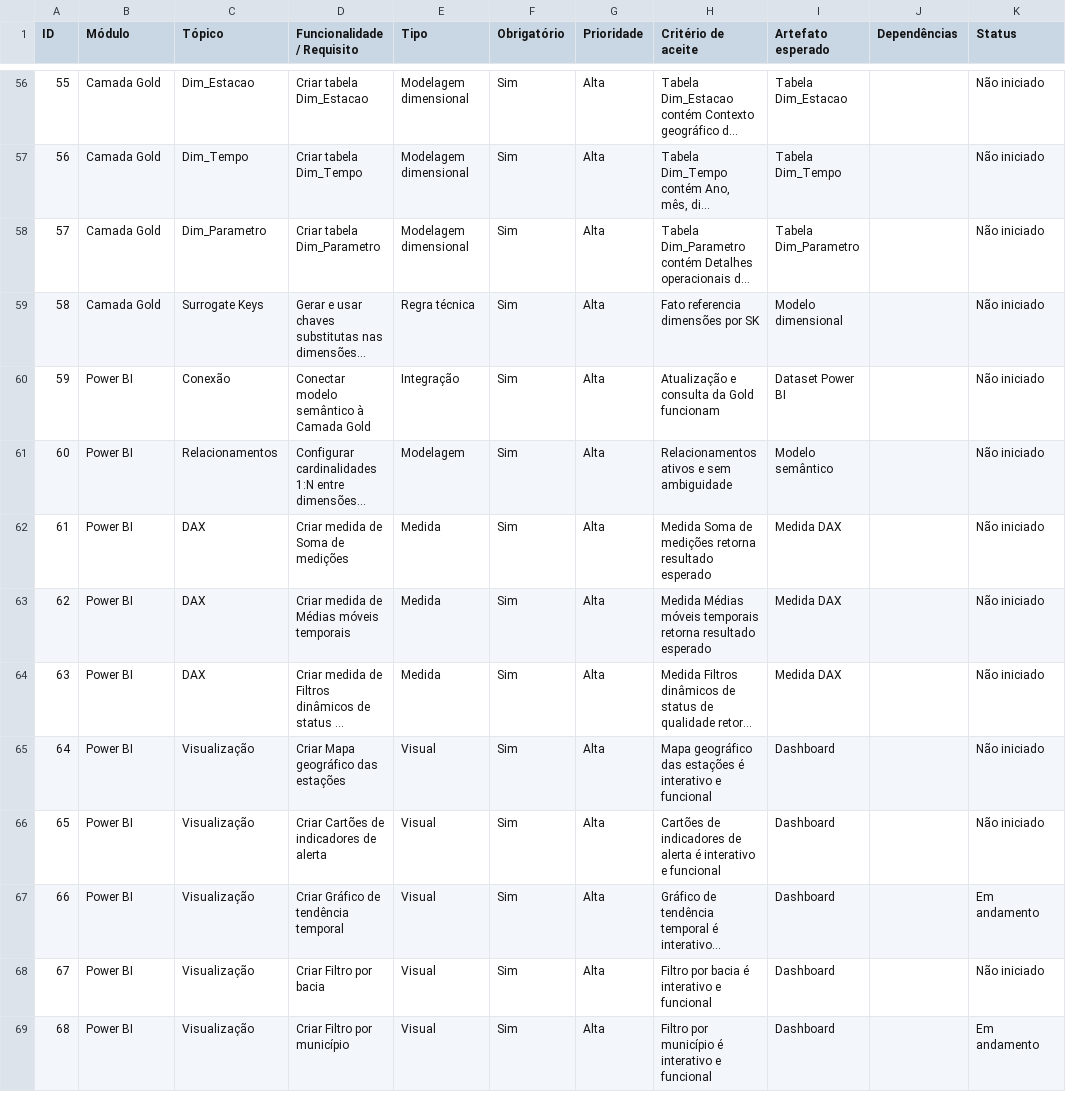
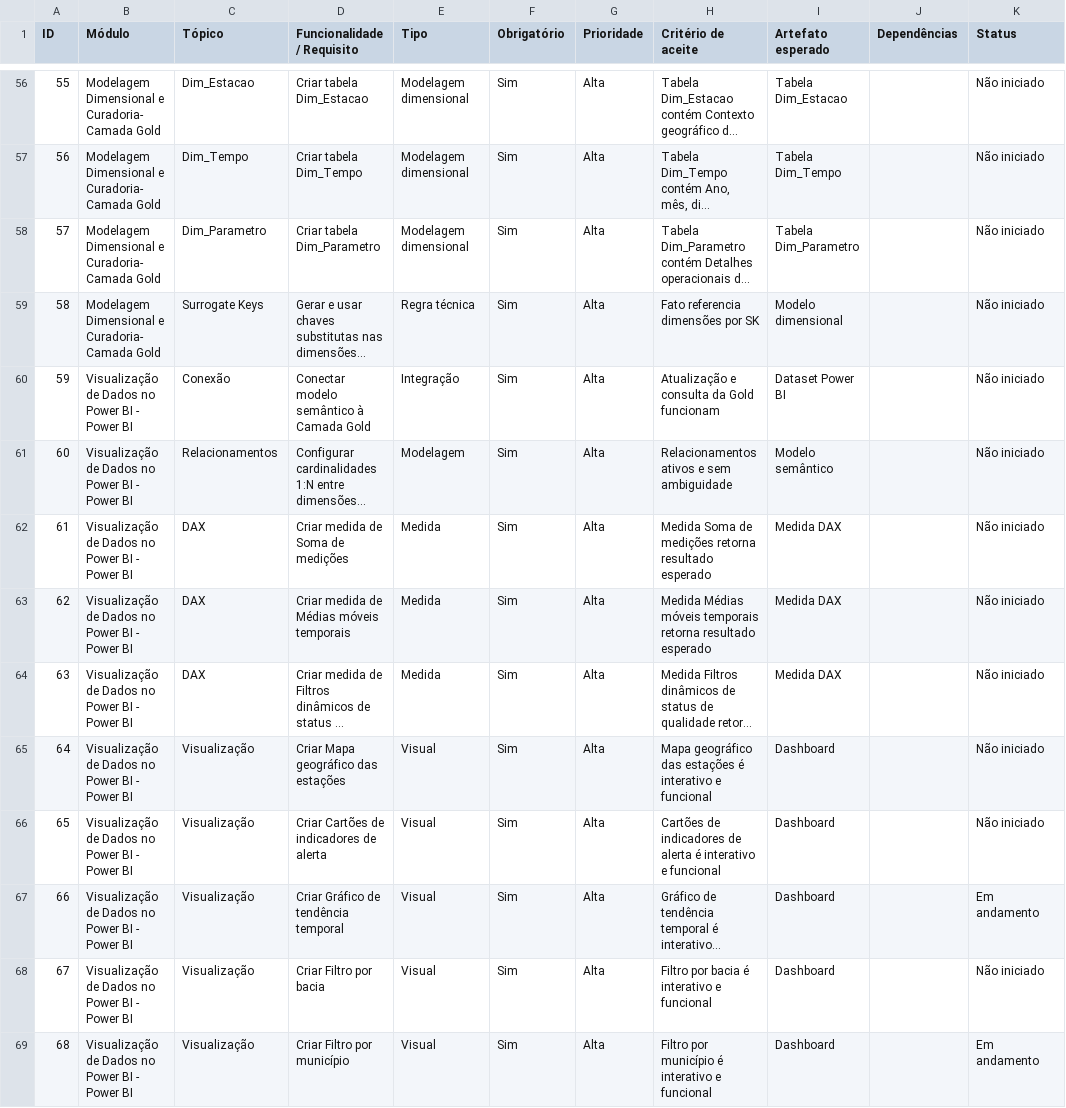
Before and after one commit to karintialuisa/meteorological-pycorders, a CSV file: features.csv, drawn as a sheet; only a part is shown, gaps mark what is left out; long unchanged cells end in …; the diff covers the shown part only; the diff names each change by its address in the sheet, - before the commit and + after, or states it on an @@ line.

```diff
--- a/features.csv
+++ b/features.csv
-B56:B59 (Módulo): Camada Gold
+B56:B59 (Módulo): Modelagem Dimensional e Curadoria- Camada Gold
-B60:B69 (Módulo): Power BI
+B60:B69 (Módulo): Visualização de Dados no Power BI - Power BI
```
Also changed, not shown: 99 edited cells elsewhere in this file.
